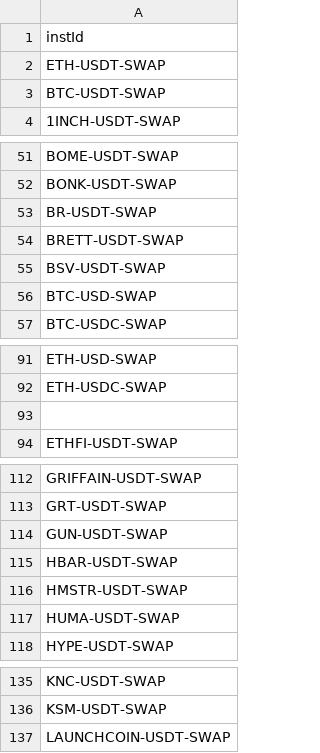
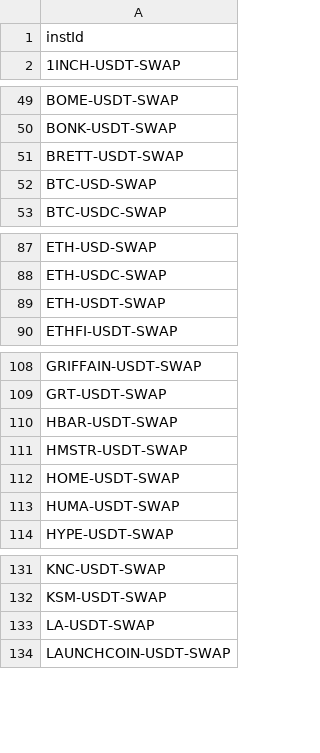
Before and after one commit to pandaria92fs/Lucre, a CSV file: ok_kdj/proxy/swap.csv (was ok-kdj/proxy/swap.csv), drawn as a sheet; only a part is shown, gaps mark what is left out; the diff covers the shown part only.

```diff
--- a/ok-kdj/proxy/swap.csv
+++ b/ok_kdj/proxy/swap.csv
@@ -1,4 +1,2 @@
 instId
-ETH-USDT-SWAP
-BTC-USDT-SWAP
 1INCH-USDT-SWAP
@@ -52,5 +50,3 @@ BOME-USDT-SWAP
 BONK-USDT-SWAP
-BR-USDT-SWAP
 BRETT-USDT-SWAP
-BSV-USDT-SWAP
 BTC-USD-SWAP
@@ -92,3 +88,3 @@ ETH-USD-SWAP
 ETH-USDC-SWAP
-
+ETH-USDT-SWAP
 ETHFI-USDT-SWAP
@@ -113,5 +109,5 @@ GRIFFAIN-USDT-SWAP
 GRT-USDT-SWAP
-GUN-USDT-SWAP
 HBAR-USDT-SWAP
 HMSTR-USDT-SWAP
+HOME-USDT-SWAP
 HUMA-USDT-SWAP
@@ -136,2 +132,3 @@ KNC-USDT-SWAP
 KSM-USDT-SWAP
+LA-USDT-SWAP
 LAUNCHCOIN-USDT-SWAP
```
Also changed, not shown: 1 added row and 2 removed rows elsewhere in this file, 14 other files.
